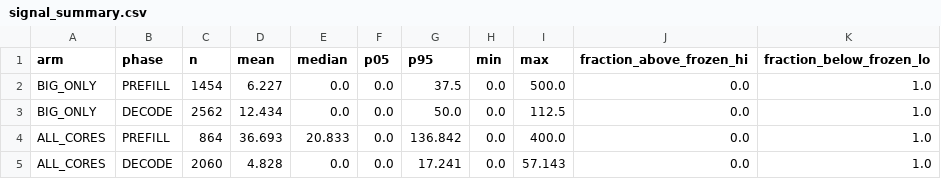
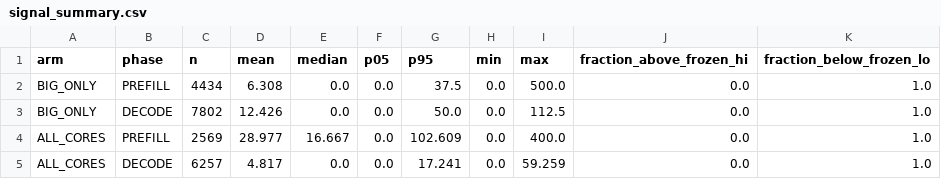
Before and after one commit to onlyxItachi/inference-aware-cpu-scheduler, a CSV file: results/conference_c03/signal_summary.csv, drawn as a sheet.

```diff
--- a/results/conference_c03/signal_summary.csv
+++ b/results/conference_c03/signal_summary.csv
@@ -1,5 +1,5 @@
 arm,phase,n,mean,median,p05,p95,min,max,fraction_above_frozen_hi,fraction_below_frozen_lo
-BIG_ONLY,PREFILL,1454,6.227,0.0,0.0,37.5,0.0,500.0,0.0,1.0
-BIG_ONLY,DECODE,2562,12.434,0.0,0.0,50.0,0.0,112.5,0.0,1.0
-ALL_CORES,PREFILL,864,36.693,20.833,0.0,136.842,0.0,400.0,0.0,1.0
-ALL_CORES,DECODE,2060,4.828,0.0,0.0,17.241,0.0,57.143,0.0,1.0
+BIG_ONLY,PREFILL,4434,6.308,0.0,0.0,37.5,0.0,500.0,0.0,1.0
+BIG_ONLY,DECODE,7802,12.426,0.0,0.0,50.0,0.0,112.5,0.0,1.0
+ALL_CORES,PREFILL,2569,28.977,16.667,0.0,102.609,0.0,400.0,0.0,1.0
+ALL_CORES,DECODE,6257,4.817,0.0,0.0,17.241,0.0,59.259,0.0,1.0
```
Also changed, not shown: results/conference_c03/c03_runs.csv, 7 other files.
